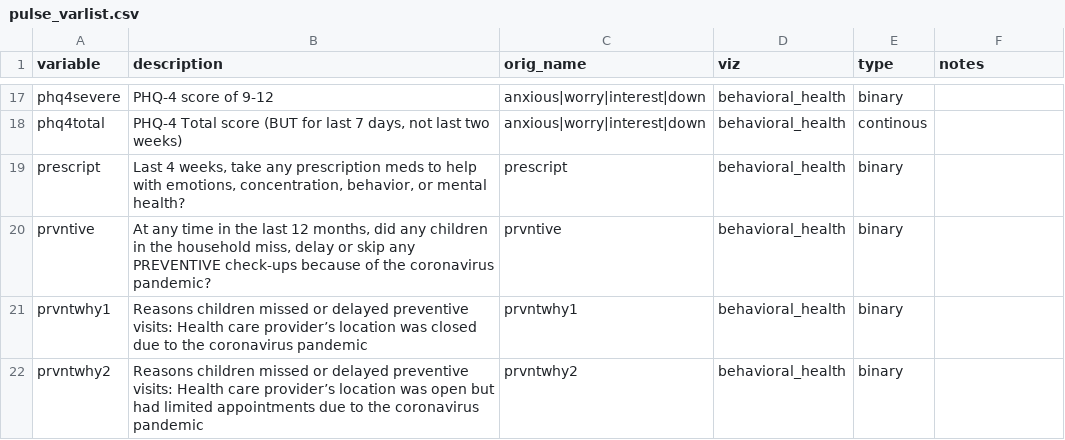
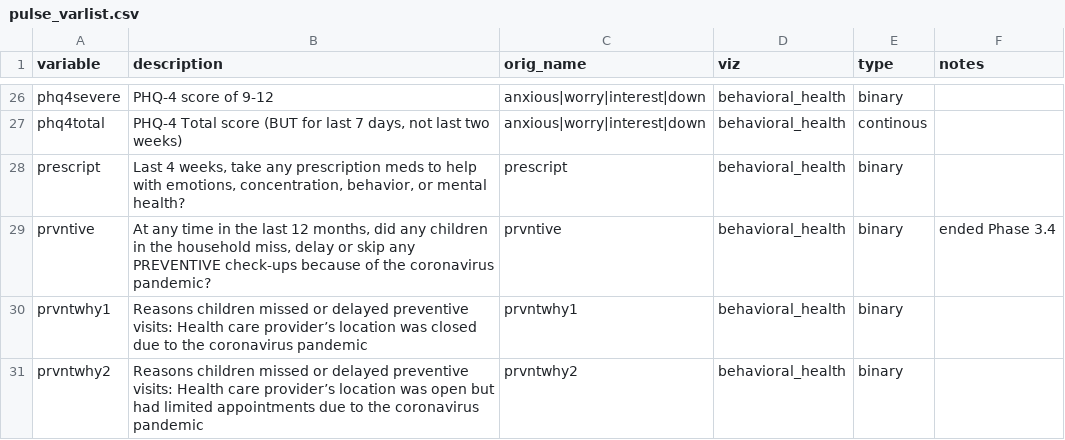
Before and after one commit to PHSKC-APDE/pulse_survey, a CSV file: pulse_varlist.csv, drawn as a sheet; only a part is shown, gaps mark what is left out; the diff covers the shown part only.

Commit message:
Prep code for Phase 3.5
  - updated definition of disability
  - added child mental health questions (kidbhvr1-9)
  - added teach_35_... based on rcvedu1-9
  - added rent_monthly
  - added rent_change
  - noted reason for removal of the following from 3.5
    - prvntive
    - confidence
    - confidence.binary
    - brand
    - definitevacc
    - kiddoses_12_17y
    - kiddoses_5_11y
    - prevcovid

```diff
--- a/pulse_varlist.csv
+++ b/pulse_varlist.csv
@@ -19,3 +28,3 @@ phq4total,"PHQ-4 Total score (BUT for last 7 days, not last two weeks)",anxious|
 prescript,"Last 4 weeks, take any prescription meds to help with emotions, concentration, behavior, or mental health?",prescript,behavioral_health,binary,
-prvntive,"At any time in the last 12 months, did any children in the household miss, delay or skip any PREVENTIVE check-ups because of the coronavirus pandemic?",prvntive,behavioral_health,binary,
+prvntive,"At any time in the last 12 months, did any children in the household miss, delay or skip any PREVENTIVE check-ups because of the coronavirus pandemic?",prvntive,behavioral_health,binary,ended Phase 3.4
 prvntwhy1,Reasons children missed or delayed preventive visits: Health care provider’s location was closed due to the coronavirus pandemic,prvntwhy1,behavioral_health,binary,
```
Also changed, not shown: 23 added rows, 3 removed rows, 33 moved rows and 7 edited cells elsewhere in this file, 1 other file.
